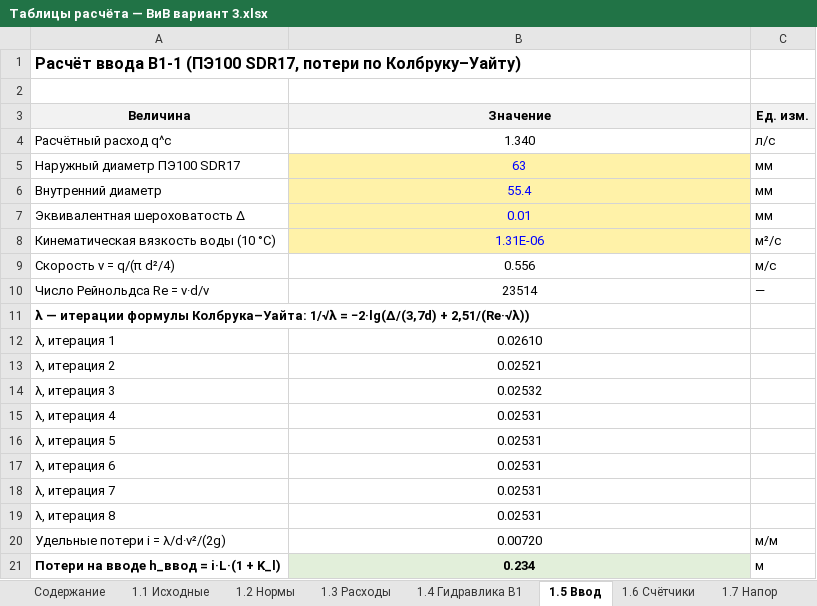
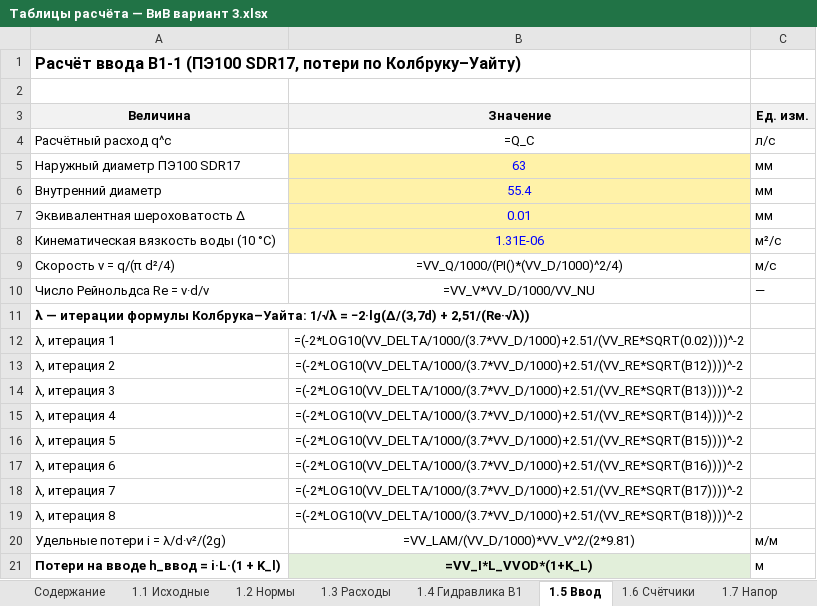
Before and after one commit to danok12/danok12, an Excel workbook: kursovoy-viv/excel/Таблицы расчёта — ВиВ вариант 3.xlsx, sheet 1.5 Ввод, drawn as a sheet; values as stored, in another font and other column widths than the file's, no borders; formulas without a stored value are shown as written; the diff names each change by its address in the sheet, - before the commit and + after, or states it on an @@ line.

```diff
--- a/kursovoy-viv/excel/Таблицы расчёта — ВиВ вариант 3.xlsx (sheet 1.5 Ввод)
+++ b/kursovoy-viv/excel/Таблицы расчёта — ВиВ вариант 3.xlsx (sheet 1.5 Ввод)
-B4 (Значение): 1.340
+B4 (Значение): =Q_C
-B9 (Значение): 0.556
+B9 (Значение): =VV_Q/1000/(PI()*(VV_D/1000)^2/4)
-B10 (Значение): 23514
+B10 (Значение): =VV_V*VV_D/1000/VV_NU
-B12 (Значение): 0.02610
+B12 (Значение): =(-2*LOG10(VV_DELTA/1000/(3.7*VV_D/1000)+2.51/(VV_RE*SQRT(0.02))))^-2
-B13 (Значение): 0.02521
+B13 (Значение): =(-2*LOG10(VV_DELTA/1000/(3.7*VV_D/1000)+2.51/(VV_RE*SQRT(B12))))^-2
-B14 (Значение): 0.02532
+B14 (Значение): =(-2*LOG10(VV_DELTA/1000/(3.7*VV_D/1000)+2.51/(VV_RE*SQRT(B13))))^-2
-B15 (Значение): 0.02531
+B15 (Значение): =(-2*LOG10(VV_DELTA/1000/(3.7*VV_D/1000)+2.51/(VV_RE*SQRT(B14))))^-2
-B16 (Значение): 0.02531
+B16 (Значение): =(-2*LOG10(VV_DELTA/1000/(3.7*VV_D/1000)+2.51/(VV_RE*SQRT(B15))))^-2
-B17 (Значение): 0.02531
+B17 (Значение): =(-2*LOG10(VV_DELTA/1000/(3.7*VV_D/1000)+2.51/(VV_RE*SQRT(B16))))^-2
-B18 (Значение): 0.02531
+B18 (Значение): =(-2*LOG10(VV_DELTA/1000/(3.7*VV_D/1000)+2.51/(VV_RE*SQRT(B17))))^-2
-B19 (Значение): 0.02531
+B19 (Значение): =(-2*LOG10(VV_DELTA/1000/(3.7*VV_D/1000)+2.51/(VV_RE*SQRT(B18))))^-2
-B20 (Значение): 0.00720
+B20 (Значение): =VV_LAM/(VV_D/1000)*VV_V^2/(2*9.81)
-B21 (Значение): 0.234
+B21 (Значение): =VV_I*L_VVOD*(1+K_L)
```
Also changed, not shown: sheet 1.4 Гидравлика В1, sheet 2.2 Горизонт. К1, sheet 2.1 Стояки К1, sheet 1.7 Напор, sheet 1.3 Расходы, sheet 2.3 Отметки, 3 more sheets, 15 other files.
